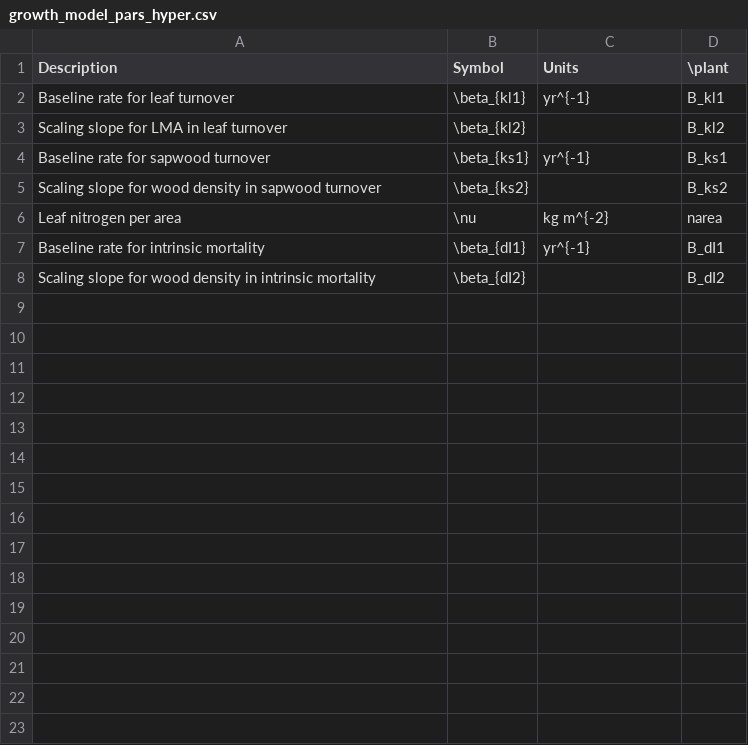
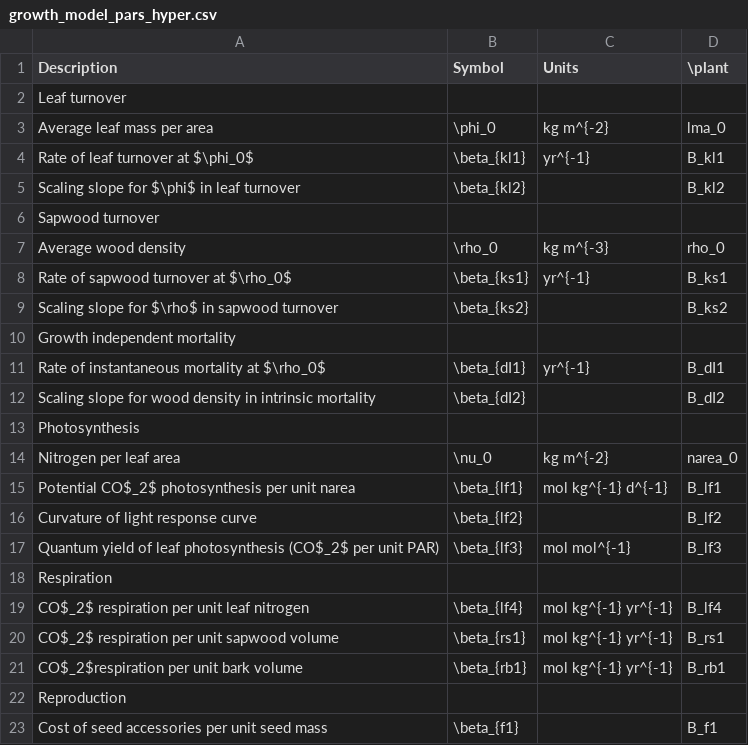
Before and after one commit to traitecoevo/plant_paper, a CSV file: vignettes/growth_model_pars_hyper.csv, drawn as a sheet.

```diff
--- a/vignettes/growth_model_pars_hyper.csv
+++ b/vignettes/growth_model_pars_hyper.csv
@@ -1,8 +1,23 @@
 "Description","Symbol","Units","\plant"
-"Baseline rate for leaf turnover","\beta_{kl1}","yr^{-1}","B_kl1"
-"Scaling slope for LMA in leaf turnover","\beta_{kl2}","","B_kl2"
-"Baseline rate for sapwood turnover","\beta_{ks1}","yr^{-1}","B_ks1"
-"Scaling slope for wood density in sapwood turnover","\beta_{ks2}","","B_ks2"
-"Leaf nitrogen per area","\nu","kg m^{-2}", "narea"
-"Baseline rate for intrinsic mortality","\beta_{dI1}","yr^{-1}","B_dI1"
+"Leaf turnover",,,
+"Average leaf mass per area", "\phi_0","kg m^{-2}","lma_0"
+"Rate of leaf turnover at $\phi_0$","\beta_{kl1}","yr^{-1}","B_kl1"
+"Scaling slope for $\phi$ in leaf turnover","\beta_{kl2}","","B_kl2"
+"Sapwood turnover",,,
+"Average wood density", "\rho_0","kg m^{-3}","rho_0"
+"Rate of sapwood turnover at $\rho_0$","\beta_{ks1}","yr^{-1}","B_ks1"
+"Scaling slope for $\rho$ in sapwood turnover","\beta_{ks2}","","B_ks2"
+"Growth independent mortality",,,
+"Rate of instantaneous mortality at $\rho_0$","\beta_{dI1}","yr^{-1}","B_dI1"
 "Scaling slope for wood density in intrinsic mortality","\beta_{dI2}","","B_dI2"
+"Photosynthesis",,,
+"Nitrogen per leaf area","\nu_0","kg m^{-2}", "narea_0"
+"Potential CO$_2$ photosynthesis per unit narea","\beta_{lf1}","mol kg^{-1} d^{-1}", "B_lf1"
+"Curvature of light response curve","\beta_{lf2}","", "B_lf2"
+"Quantum yield of leaf photosynthesis (CO$_2$ per unit PAR)","\beta_{lf3}","mol mol^{-1}", "B_lf3"
+"Respiration",,,
+"CO$_2$ respiration per unit leaf nitrogen","\beta_{lf4}","mol kg^{-1} yr^{-1}", "B_lf4"
+"CO$_2$ respiration per unit sapwood volume","\beta_{rs1}","mol kg^{-1} yr^{-1}","B_rs1"
+"CO$_2$respiration per unit bark volume","\beta_{rb1}","mol kg^{-1} yr^{-1}","B_rb1"
+"Reproduction",,,
+"Cost of seed accessories per unit seed mass","\beta_{f1}","","B_f1"
```
Also changed, not shown: vignettes/growth_model_pars_core.csv, 15 other files.
